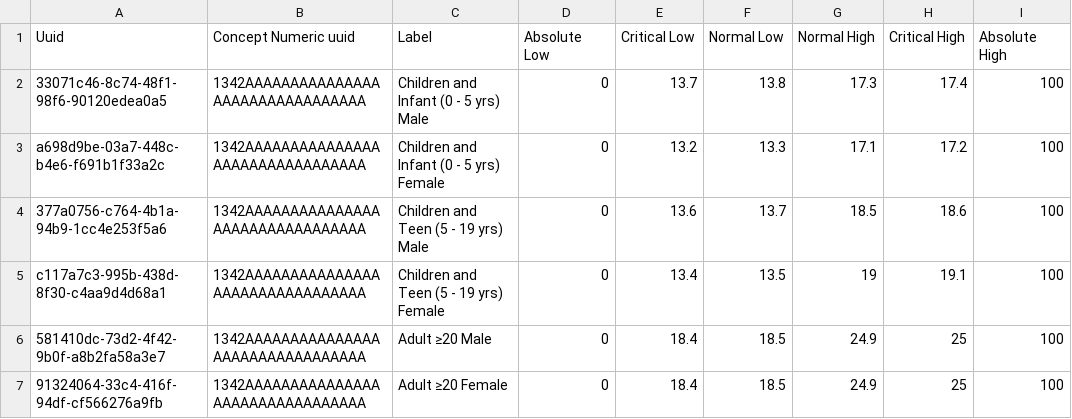
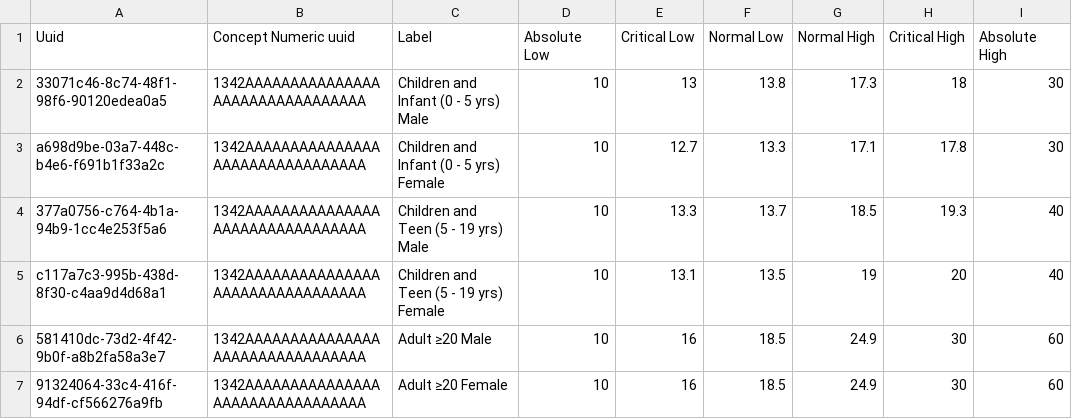
Before and after one commit to openmrs/openmrs-content-referenceapplication-demo, a CSV file: configuration/backend_configuration/conceptreferencerange/bmireferenceranges.csv, drawn as a sheet; only a part is shown; the diff names each change by its address in the sheet, - before the commit and + after, or states it on an @@ line.

Commit message:
Update BMI reference ranges for age and gender
Changes effected
- Added absolute cut-offs (0/100 represented concept values)
- Now absolute Low/High = 10 / 60
Example >=20 years
- Critical Low = 16.0 → below this is Severely Underweight
- Normal Low = 18.5 → below this is Underweight
- Normal High = 24.9 → above this is Overweight
- Critical High = 30.0 → above this is Obese

```diff
--- a/configuration/backend_configuration/conceptreferencerange/bmireferenceranges.csv
+++ b/configuration/backend_configuration/conceptreferencerange/bmireferenceranges.csv
-D2:D7 (Absolute Low): 0
+D2:D7 (Absolute Low): 10
-E2 (Critical Low): 13.7
+E2 (Critical Low): 13
-H2 (Critical High): 17.4
+H2 (Critical High): 18
-I2:I3 (Absolute High): 100
+I2:I3 (Absolute High): 30
-E3 (Critical Low): 13.2
+E3 (Critical Low): 12.7
-H3 (Critical High): 17.2
+H3 (Critical High): 17.8
-E4 (Critical Low): 13.6
+E4 (Critical Low): 13.3
-H4 (Critical High): 18.6
+H4 (Critical High): 19.3
-I4:I5 (Absolute High): 100
+I4:I5 (Absolute High): 40
-E5 (Critical Low): 13.4
+E5 (Critical Low): 13.1
-H5 (Critical High): 19.1
+H5 (Critical High): 20
-E6:E7 (Critical Low): 18.4
+E6:E7 (Critical Low): 16
-H6:H7 (Critical High): 25
+H6:H7 (Critical High): 30
-I6:I7 (Absolute High): 100
+I6:I7 (Absolute High): 60
```
